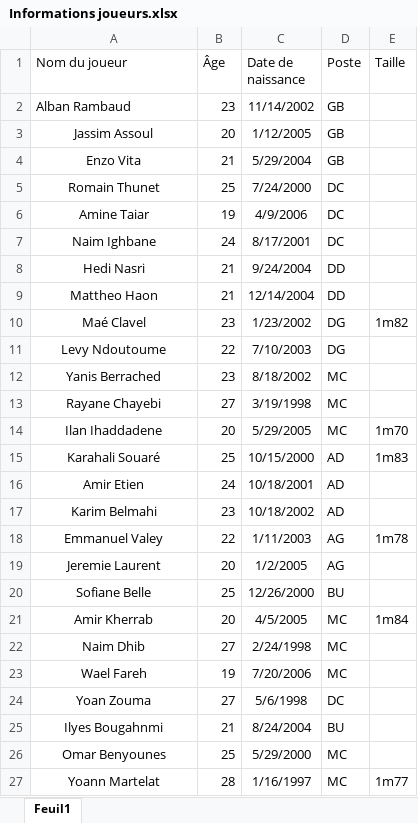
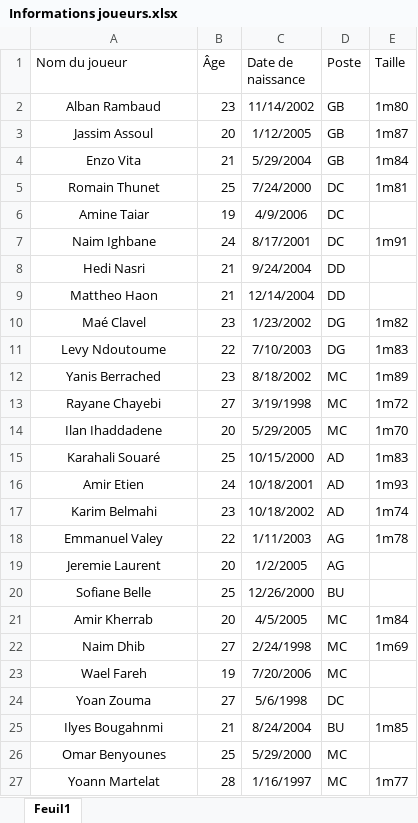
Before and after one commit to Chris15100/lld-app, an Excel workbook: data/Informations joueurs.xlsx, sheet Feuil1, drawn as a sheet; values as stored, in another font and other column widths than the file's, no borders; conditional formats not drawn; the diff names each change by its address in the sheet, - before the commit and + after, or states it on an @@ line.

```diff
--- a/data/Informations joueurs.xlsx (sheet Feuil1)
+++ b/data/Informations joueurs.xlsx (sheet Feuil1)
-A2 alignment: left
+A2 alignment: center
-E2 (Taille): (empty)
+E2 (Taille): 1m80
-E3 (Taille): (empty)
+E3 (Taille): 1m87
-E4 (Taille): (empty)
+E4 (Taille): 1m84
-E5 (Taille): (empty)
+E5 (Taille): 1m81
-E7 (Taille): (empty)
+E7 (Taille): 1m91
-E11 (Taille): (empty)
+E11 (Taille): 1m83
-E12 (Taille): (empty)
+E12 (Taille): 1m89
-E13 (Taille): (empty)
+E13 (Taille): 1m72
-E16 (Taille): (empty)
+E16 (Taille): 1m93
-E17 (Taille): (empty)
+E17 (Taille): 1m74
-E22 (Taille): (empty)
+E22 (Taille): 1m69
-E25 (Taille): (empty)
+E25 (Taille): 1m85
```
Also changed, not shown: data/DonneesGPSPropres.xlsx, data/Présences.xlsx, 2 other files.
